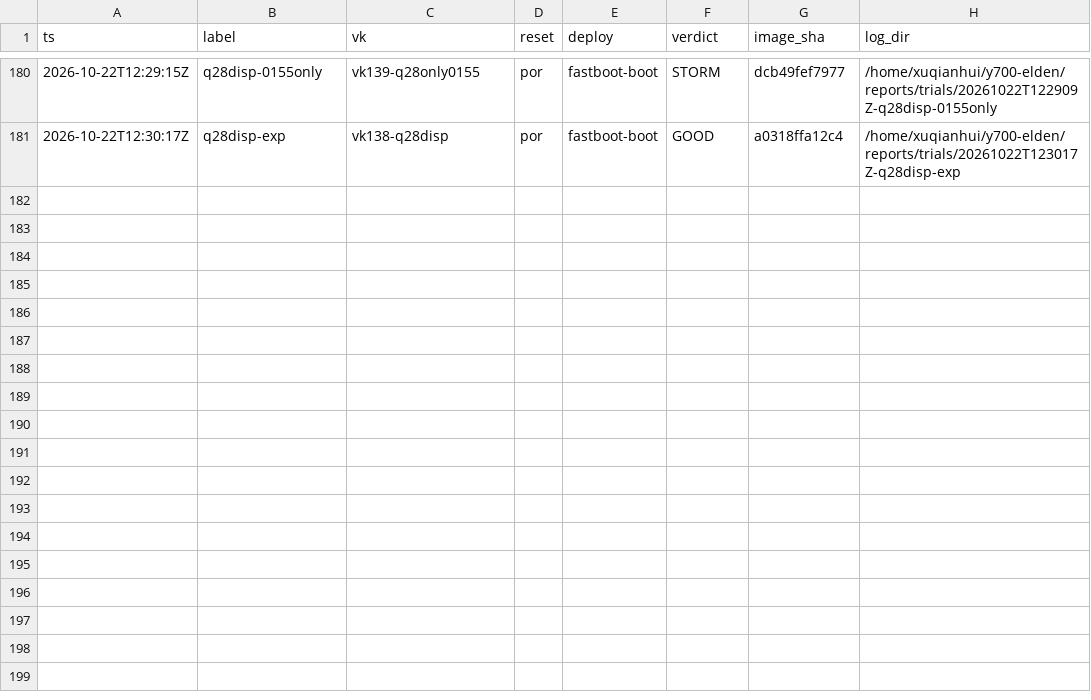
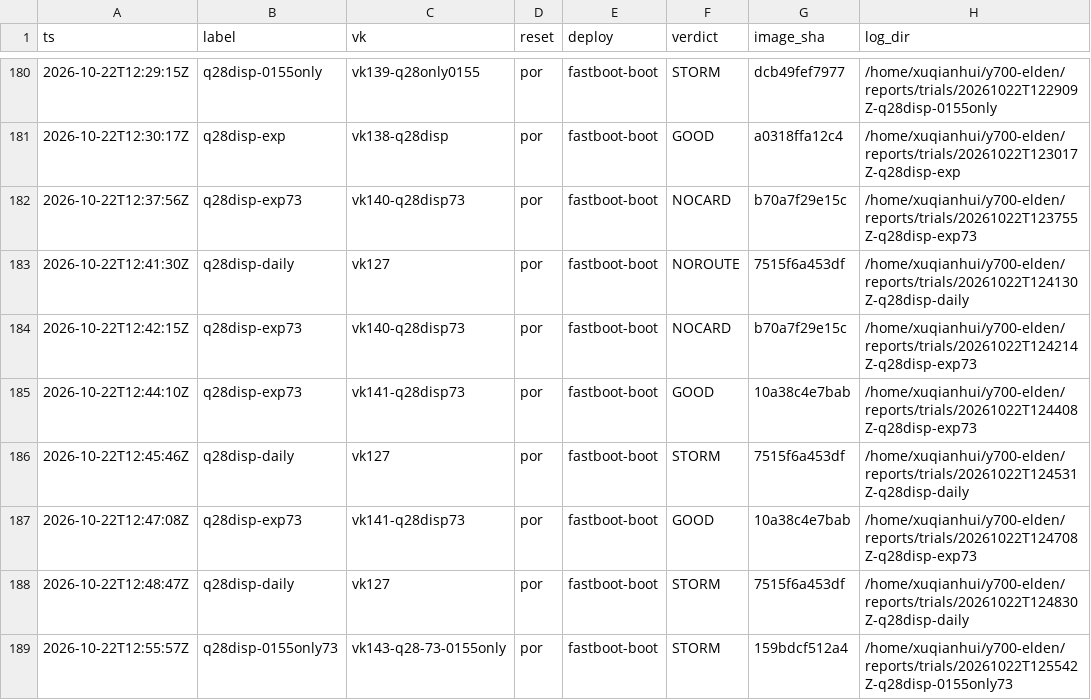
Before and after one commit to xiaquwan1001/lenovo-legion-y700-gen4-tb322fc-elden-linux, a TSV file: reports/trials/index.tsv, drawn as a sheet; only a part is shown, gaps mark what is left out.

```diff
--- a/reports/trials/index.tsv
+++ b/reports/trials/index.tsv
@@ -181 +181,9 @@ ts	label	vk	reset	deploy	verdict	image_sha	log_dir
 2026-10-22T12:30:17Z	q28disp-exp	vk138-q28disp	por	fastboot-boot	GOOD	a0318ffa12c4	/home/xuqianhui/y700-elden/reports/trials/20261022T123017Z-q28disp-exp
+2026-10-22T12:37:56Z	q28disp-exp73	vk140-q28disp73	por	fastboot-boot	NOCARD	b70a7f29e15c	/home/xuqianhui/y700-elden/reports/trials/20261022T123755Z-q28disp-exp73
+2026-10-22T12:41:30Z	q28disp-daily	vk127	por	fastboot-boot	NOROUTE	7515f6a453df	/home/xuqianhui/y700-elden/reports/trials/20261022T124130Z-q28disp-daily
+2026-10-22T12:42:15Z	q28disp-exp73	vk140-q28disp73	por	fastboot-boot	NOCARD	b70a7f29e15c	/home/xuqianhui/y700-elden/reports/trials/20261022T124214Z-q28disp-exp73
+2026-10-22T12:44:10Z	q28disp-exp73	vk141-q28disp73	por	fastboot-boot	GOOD	10a38c4e7bab	/home/xuqianhui/y700-elden/reports/trials/20261022T124408Z-q28disp-exp73
+2026-10-22T12:45:46Z	q28disp-daily	vk127	por	fastboot-boot	STORM	7515f6a453df	/home/xuqianhui/y700-elden/reports/trials/20261022T124531Z-q28disp-daily
+2026-10-22T12:47:08Z	q28disp-exp73	vk141-q28disp73	por	fastboot-boot	GOOD	10a38c4e7bab	/home/xuqianhui/y700-elden/reports/trials/20261022T124708Z-q28disp-exp73
+2026-10-22T12:48:47Z	q28disp-daily	vk127	por	fastboot-boot	STORM	7515f6a453df	/home/xuqianhui/y700-elden/reports/trials/20261022T124830Z-q28disp-daily
+2026-10-22T12:55:57Z	q28disp-0155only73	vk143-q28-73-0155only	por	fastboot-boot	STORM	159bdcf512a4	/home/xuqianhui/y700-elden/reports/trials/20261022T125542Z-q28disp-0155only73
```
Also changed, not shown: versions/vk-registry.tsv, 37 other files.
